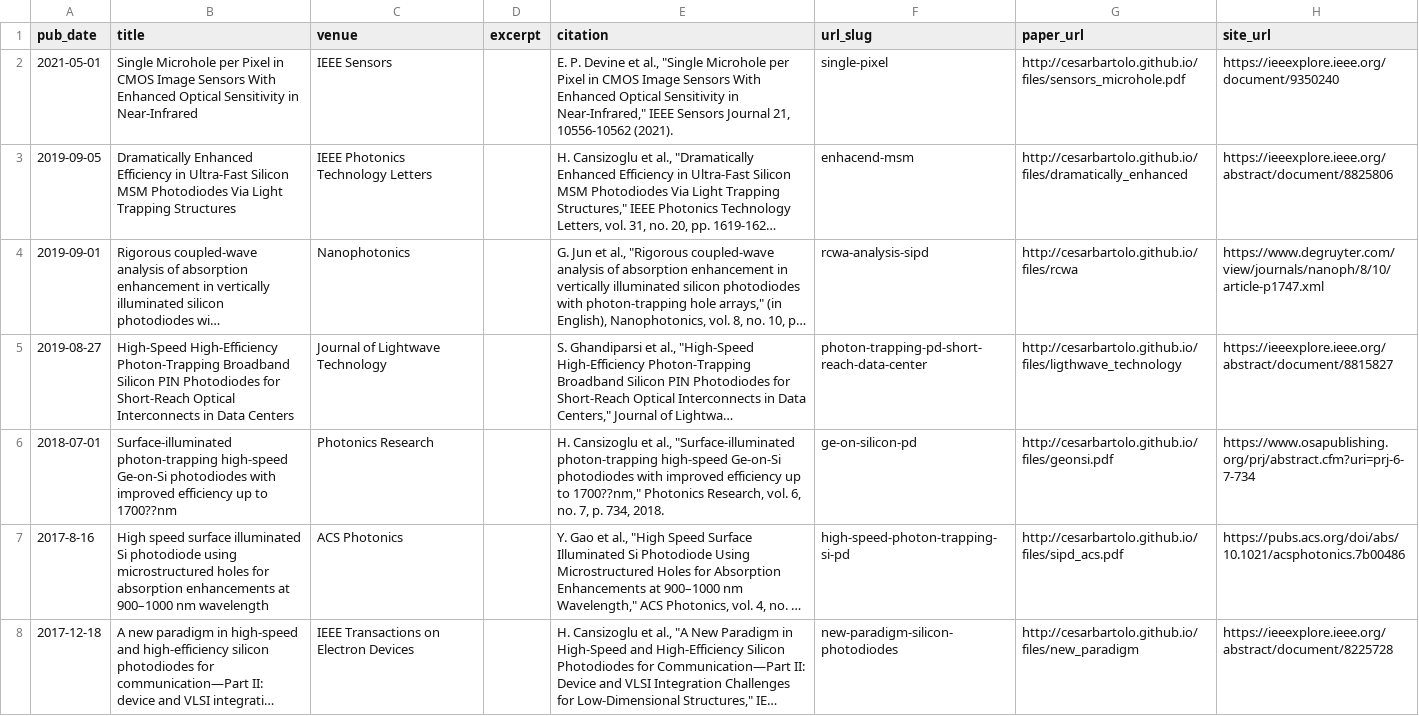
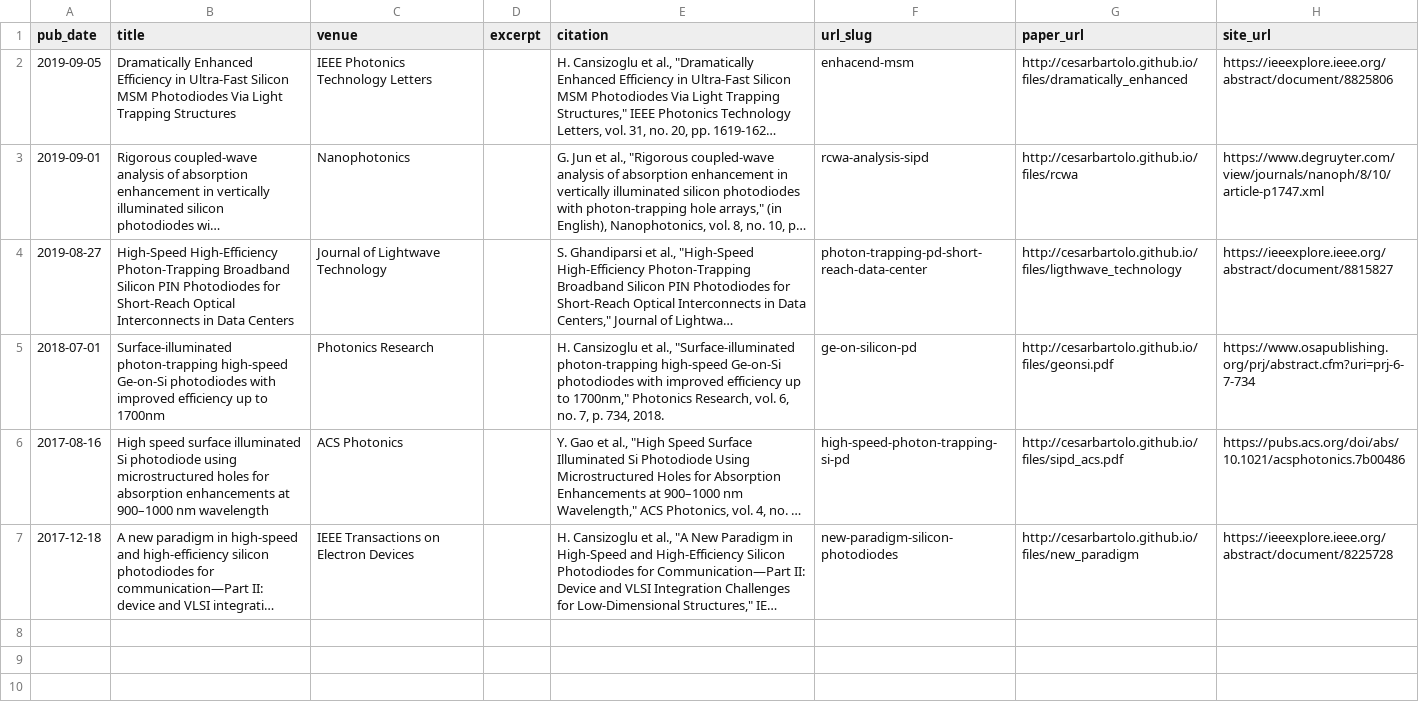
Before and after one commit to Alma-PC/alma-pc.github.io, a TSV file: markdown_generator/publications_cesarbartolo.tsv, drawn as a sheet; long unchanged cells end in …; removed rows and columns are numbered as before the commit, all else as after; the diff names each change by its address in the sheet, - before the commit and + after, or states it on an @@ line.

Commit message:
Revert "[testing_add publication]"
This reverts commit 45574bdc2ff6897286a717371861b99f9f519591.

```diff
--- a/markdown_generator/publications_cesarbartolo.tsv
+++ b/markdown_generator/publications_cesarbartolo.tsv
-row 2: 2021-05-01 | Single Microhole per Pixel in CMOS Image Sensors With Enhanced Optical Sensitivity in Near-Infrared | IEEE Sensors |  | E. P. Devine et al., "Single Microhole per Pixel in CMOS Image Sensors With Enhanced Optical Sensitivity in Near-Infrared," IEEE Sensors Journal 21, 10556-10562 (2021). | single-pixel | http://cesarbartolo.github.io/files/sensors_microhole.pdf | https://ieeexplore.ieee.org/document/9350240
-B5 (title): …up to 1700??nm
+B5 (title): …up to 1700nm
-E5 (citation): …up to 1700??nm," Photonics Research,…
+E5 (citation): …up to 1700nm," Photonics Research,…
-A6 (pub_date): 2017-8-16
+A6 (pub_date): 2017-08-16
```
Also changed, not shown: 7 other files.
